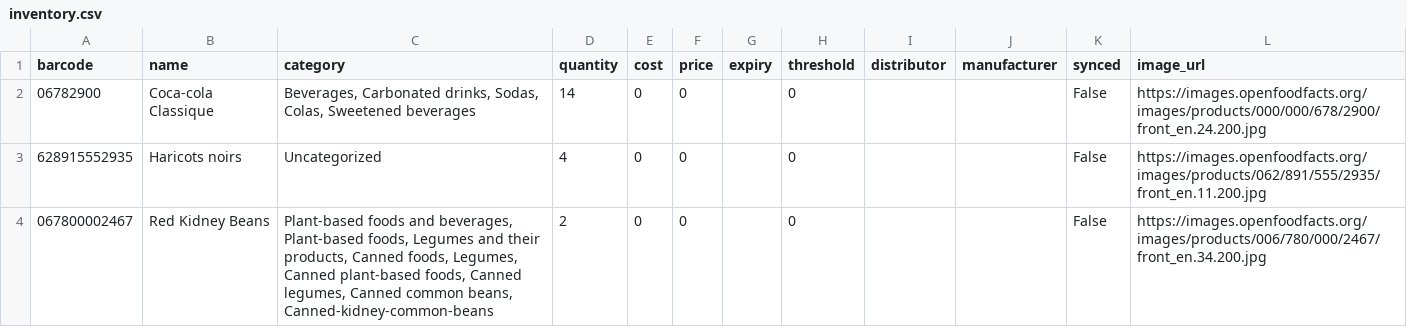
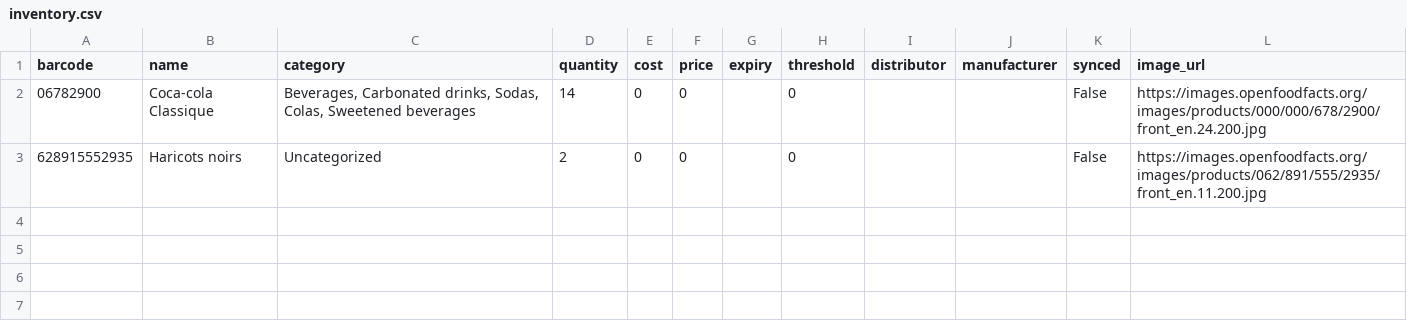
Before and after one commit to makroumi/saas, a CSV file: inventory/data/inventory.csv, drawn as a sheet.

```diff
--- a/inventory/data/inventory.csv
+++ b/inventory/data/inventory.csv
@@ -2,3 +2,2 @@ barcode,name,category,quantity,cost,price,expiry,threshold,distributor,manufactu
 06782900,Coca-cola Classique,"Beverages, Carbonated drinks, Sodas, Colas, Sweetened beverages",14,0,0,,0,,,False,https://images.openfoodfacts.org/images/products/000/000/678/2900/front_en.24.200.jpg
-628915552935,Haricots noirs,Uncategorized,4,0,0,,0,,,False,https://images.openfoodfacts.org/images/products/062/891/555/2935/front_en.11.200.jpg
-067800002467,Red Kidney Beans,"Plant-based foods and beverages, Plant-based foods, Legumes and their products, Canned foods, Legumes, Canned plant-based foods, Canned legumes, Canned common beans, Canned-kidney-common-beans",2,0,0,,0,,,False,https://images.openfoodfacts.org/images/products/006/780/000/2467/front_en.34.200.jpg
+628915552935,Haricots noirs,Uncategorized,2,0,0,,0,,,False,https://images.openfoodfacts.org/images/products/062/891/555/2935/front_en.11.200.jpg
```
Also changed, not shown: 3 other files.
